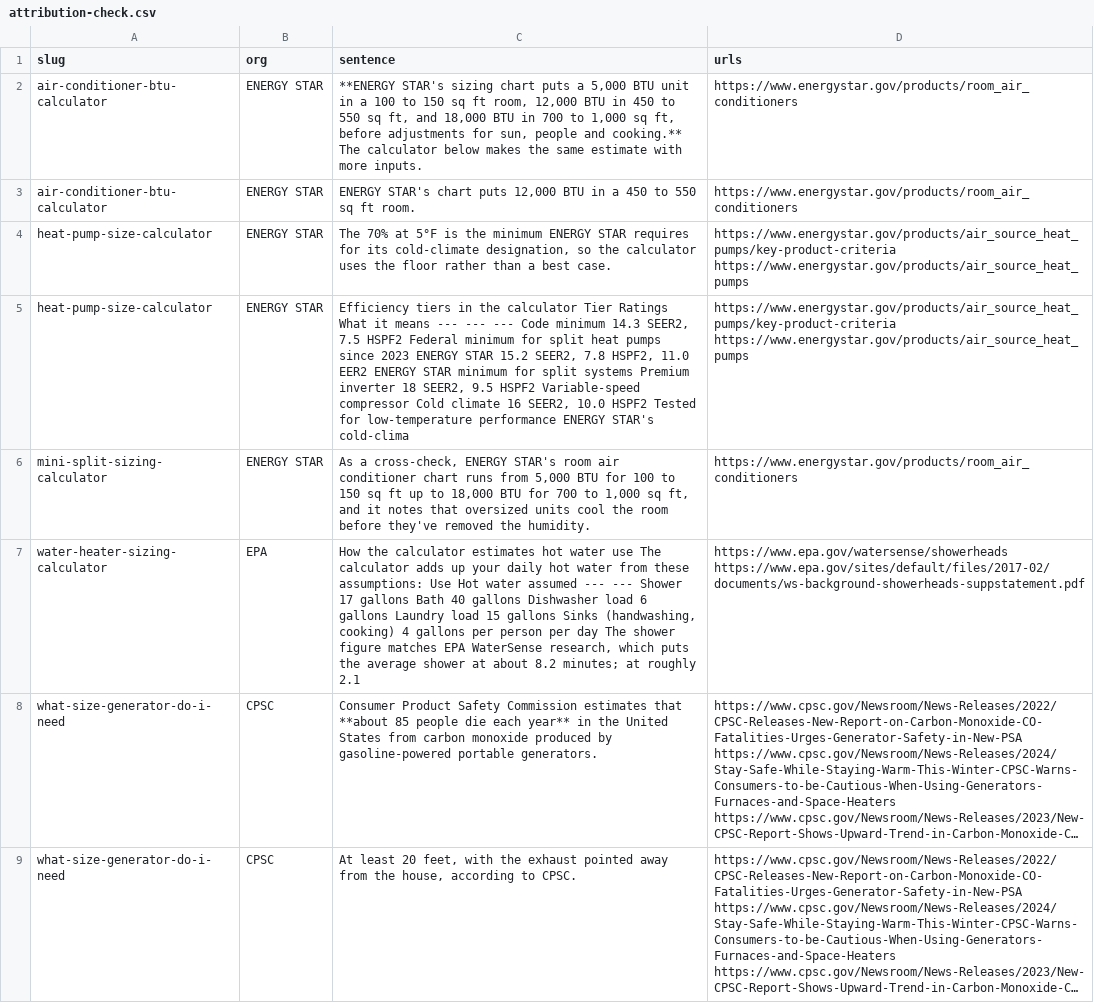
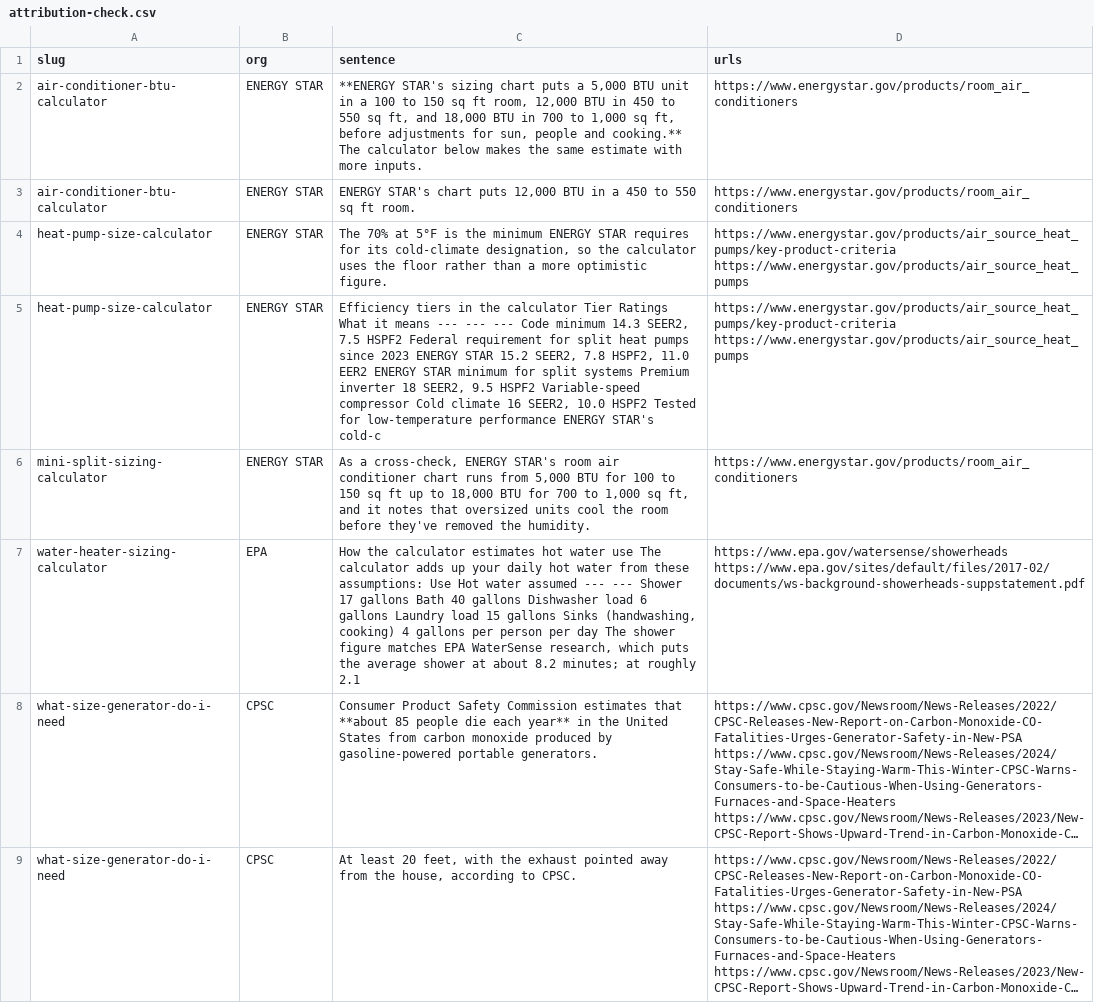
Before and after one commit to Mapstor/hvacbase-org, a CSV file: audit/attribution-check.csv, drawn as a sheet; only a part is shown; long unchanged cells end in …; the diff covers the shown part only.

```diff
--- a/audit/attribution-check.csv
+++ b/audit/attribution-check.csv
@@ -3,4 +3,4 @@ air-conditioner-btu-calculator,ENERGY STAR,"**ENERGY STAR's sizing chart puts a
 air-conditioner-btu-calculator,ENERGY STAR,"ENERGY STAR's chart puts 12,000 BTU in a 450 to 550 sq ft room.",https://www.energystar.gov/products/room_air_conditioners
-heat-pump-size-calculator,ENERGY STAR,"The 70% at 5°F is the minimum ENERGY STAR requires for its cold-climate designation, so the calculator uses the floor rather than a best case.",https://www.energystar.gov/products/air_source_heat_pumps/key-product-criteria https://www.energystar.gov/products/air_source_heat_pumps
-heat-pump-size-calculator,ENERGY STAR,"Efficiency tiers in the calculator Tier Ratings What it means --- --- --- Code minimum 14.3 SEER2, 7.5 HSPF2 Federal minimum for split heat pumps since 2023 ENERGY STAR 15.2 SEER2, 7.8 HSPF2, 11.0 EER2 ENERGY STAR minimum for split systems Premium inverter 18 SEER2, 9.5 HSPF2 Variable-speed compressor Cold climate 16 SEER2, 10.0 HSPF2 Tested for low-temperature performance ENERGY STAR's cold-clima",https://www.energystar.gov/products/air_source_heat_pumps/key-product-criteria https://www.energystar.gov/products/air_source_heat_pumps
+heat-pump-size-calculator,ENERGY STAR,"The 70% at 5°F is the minimum ENERGY STAR requires for its cold-climate designation, so the calculator uses the floor rather than a more optimistic figure.",https://www.energystar.gov/products/air_source_heat_pumps/key-product-criteria https://www.energystar.gov/products/air_source_heat_pumps
+heat-pump-size-calculator,ENERGY STAR,"Efficiency tiers in the calculator Tier Ratings What it means --- --- --- Code minimum 14.3 SEER2, 7.5 HSPF2 Federal requirement for split heat pumps since 2023 ENERGY STAR 15.2 SEER2, 7.8 HSPF2, 11.0 EER2 ENERGY STAR minimum for split systems Premium inverter 18 SEER2, 9.5 HSPF2 Variable-speed compressor Cold climate 16 SEER2, 10.0 HSPF2 Tested for low-temperature performance ENERGY STAR's cold-c",https://www.energystar.gov/products/air_source_heat_pumps/key-product-criteria https://www.energystar.gov/products/air_source_heat_pumps
 mini-split-sizing-calculator,ENERGY STAR,"As a cross-check, ENERGY STAR's room air conditioner chart runs from 5,000 BTU for 100 to 150 sq ft up to 18,000 BTU for 700 to 1,000 sq ft, and it notes that oversized units cool the room before they've removed the humidity.",https://www.energystar.gov/products/room_air_conditioners
```
Also changed, not shown: 5 edited cells elsewhere in this file, audit/SITE-AUDIT.csv, audit/claims-to-verify.csv, 4 other files.
